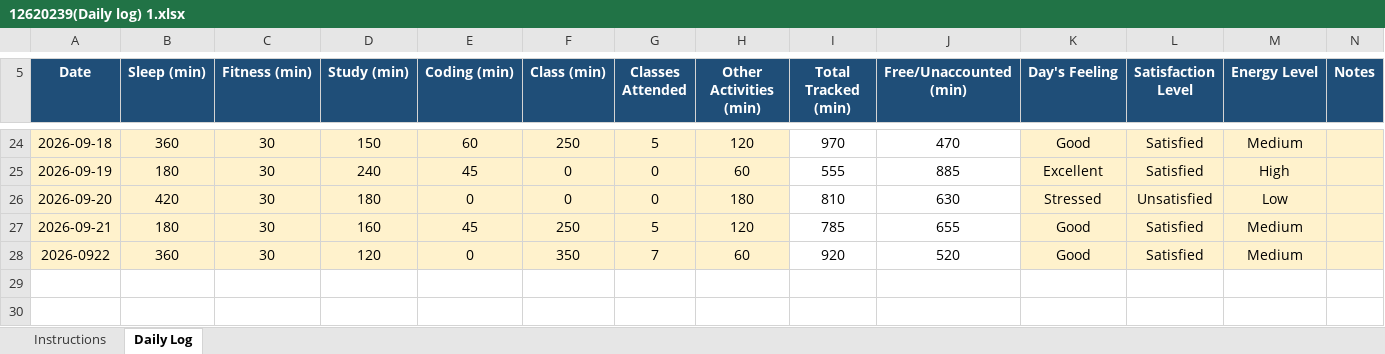
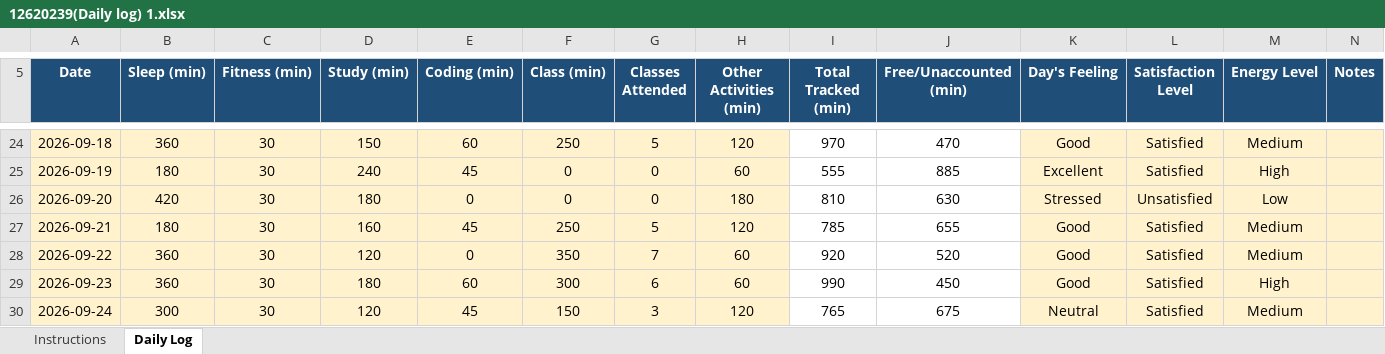
Before and after one commit to abhishek7780/CAP776, an Excel workbook: 12620239(Daily log) 1.xlsx, sheet Daily Log, drawn as a sheet; only a part is shown, gaps mark what is left out; values as stored, in another font and other column widths than the file's, no borders; conditional formats not drawn; the diff names each change by its address in the sheet, - before the commit and + after, or states it on an @@ line.

Commit message:
daily activity

```diff
--- a/12620239(Daily log) 1.xlsx (sheet Daily Log)
+++ b/12620239(Daily log) 1.xlsx (sheet Daily Log)
-A28 (Date): 2026-0922
+A28 (Date): 2026-09-22
+row 29: 2026-09-23 | 360 | 30 | 180 | 60 | 300 | 6 | 60 | 990 | 450 | Good | Satisfied | High
+row 30: 2026-09-24 | 300 | 30 | 120 | 45 | 150 | 3 | 120 | 765 | 675 | Neutral | Satisfied | Medium
```
